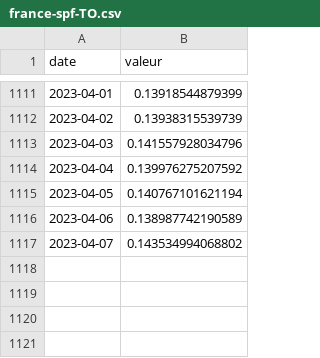
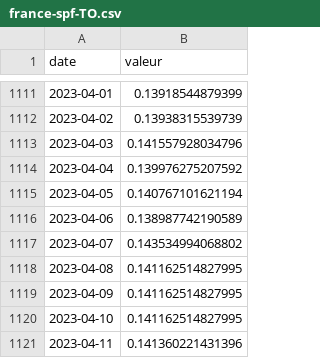
Before and after one commit to vaxelben/covid-19-data-france, a CSV file: data/france-spf-TO.csv, drawn as a sheet; only a part is shown, gaps mark what is left out; the diff names each change by its address in the sheet, - before the commit and + after, or states it on an @@ line.

```diff
--- a/data/france-spf-TO.csv
+++ b/data/france-spf-TO.csv
+row 1118: 2023-04-08 | 0.141162514827995
+row 1119: 2023-04-09 | 0.141162514827995
+row 1120: 2023-04-10 | 0.141162514827995
+row 1121: 2023-04-11 | 0.141360221431396
```
Also changed, not shown: data/france-spf-tx_incid.csv, data/france-spf-tx_pos.csv, 3 other files.
